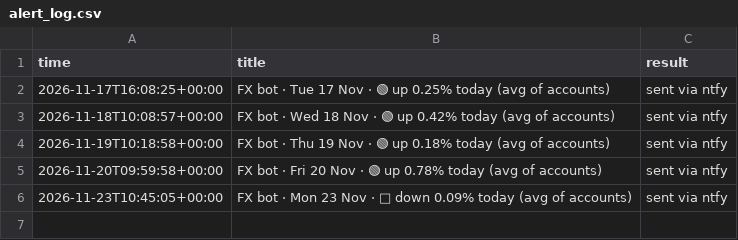
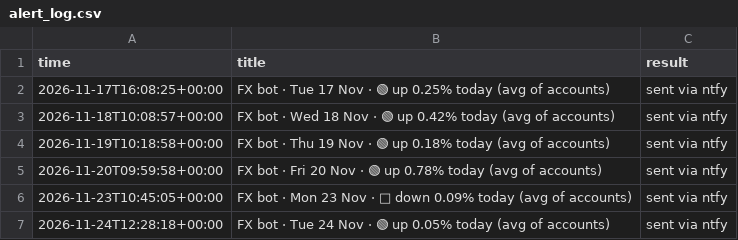
Before and after one commit to nanajay/forexTradingBot, a CSV file: results/alert_log.csv, drawn as a sheet; the diff names each change by its address in the sheet, - before the commit and + after, or states it on an @@ line.

```diff
--- a/results/alert_log.csv
+++ b/results/alert_log.csv
+row 7: 2026-11-24T12:28:18+00:00 | FX bot · Tue 24 Nov · 🟢 up 0.05% today (avg of accounts) | sent via ntfy
```
